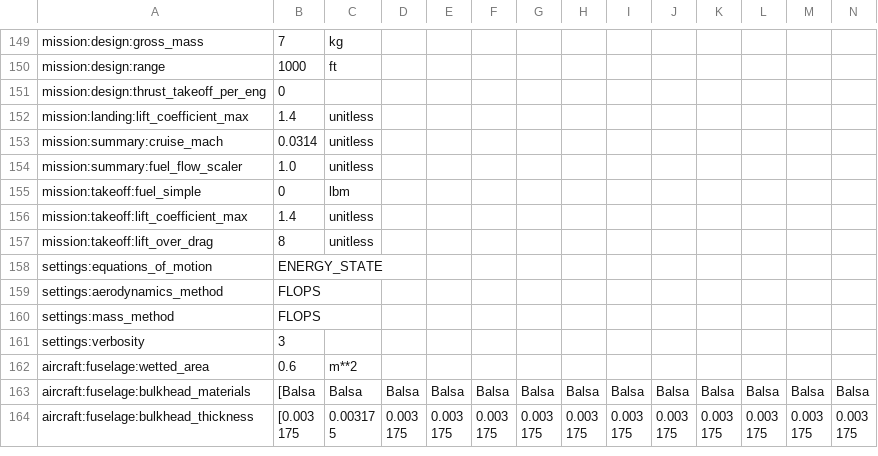
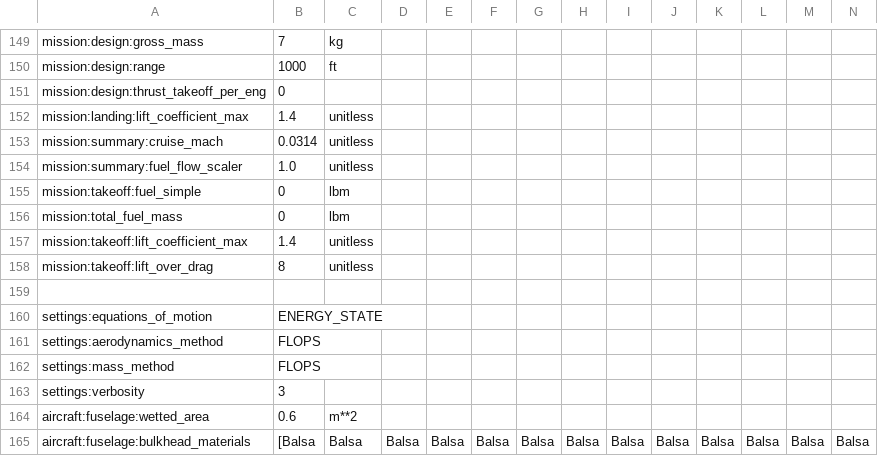
Before and after one commit to OpenMDAO/Aviary, a CSV file: aviary/validation_cases/validation_data/test_models/small_scale_uav.csv, drawn as a sheet; only a part is shown, gaps mark what is left out; the shorter side is filled out with more unchanged rows; rows hold the shown columns only; the diff names each change by its address in the sheet, - before the commit and + after, or states it on an @@ line.

```diff
--- a/aviary/validation_cases/validation_data/test_models/small_scale_uav.csv
+++ b/aviary/validation_cases/validation_data/test_models/small_scale_uav.csv
+row 156: mission:total_fuel_mass | 0 | lbm
+row 159: (empty)
```
Also changed, not shown: 5 other files.
